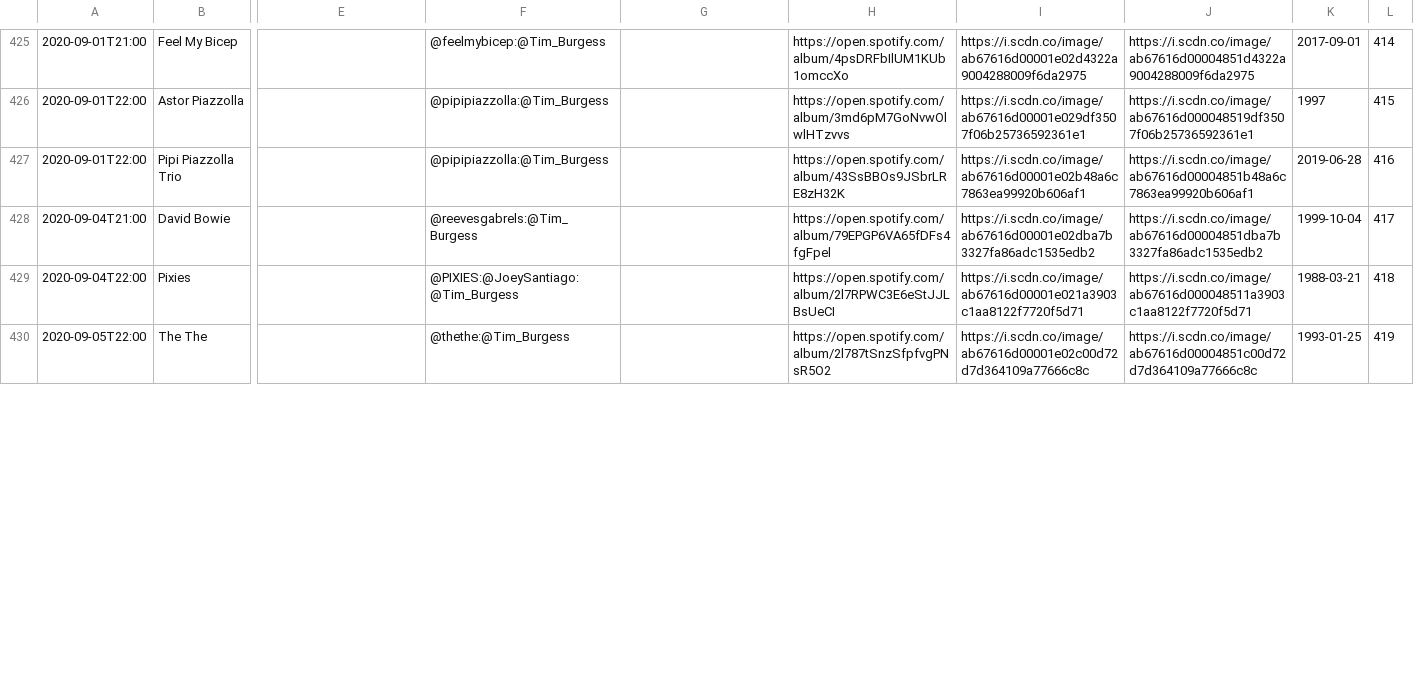
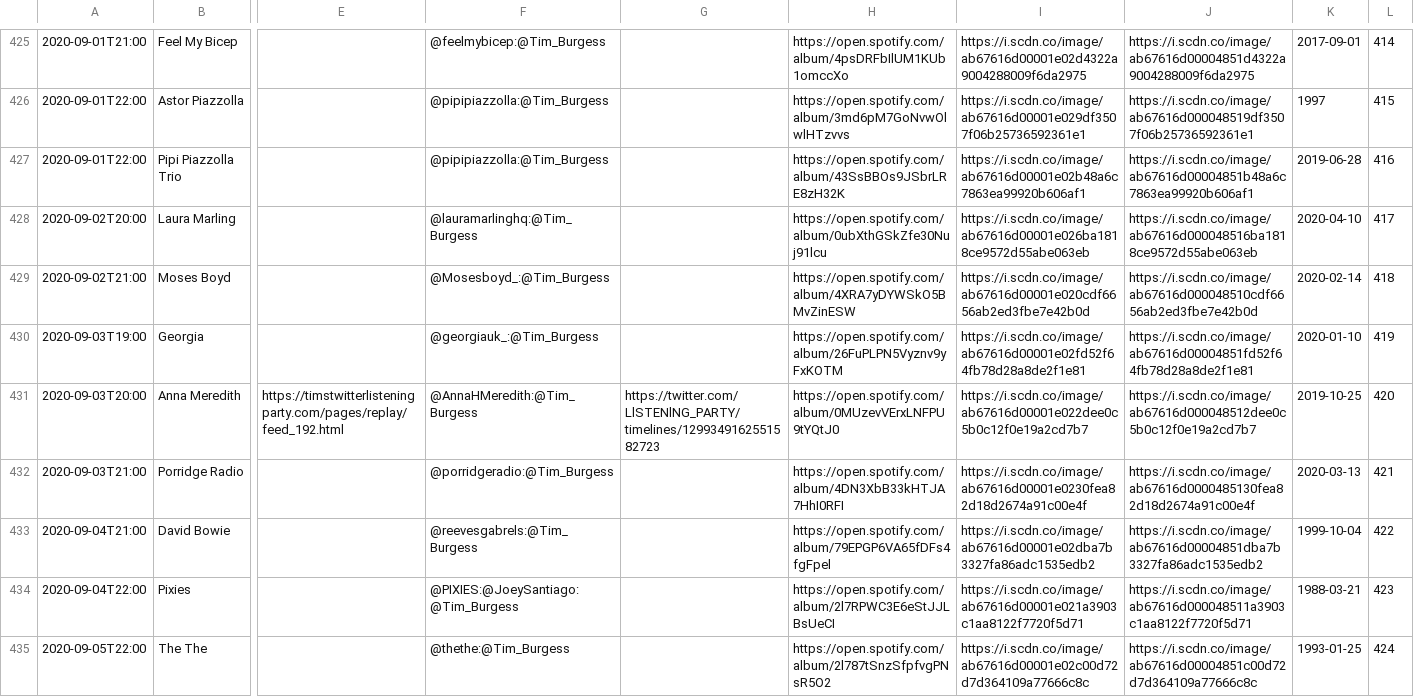
Before and after one commit to matbroughty/timstwitterlisteningparty, a CSV file: data/time-slot-data.csv, drawn as a sheet; only a part is shown, gaps mark what is left out; addresses are those after the commit; rows hold the shown columns only; the diff covers the shown part only; the diff names each change by its address in the sheet, - before the commit and + after, or states it on an @@ line.

Commit message:
mercury prize albums added + Twilight sad

```diff
--- a/data/time-slot-data.csv
+++ b/data/time-slot-data.csv
+row 428: 2020-09-02T20:00 | Laura Marling |  | @lauramarlinghq:@Tim_Burgess |  | https://open.spotify.com/album/0ubXthGSkZfe30Nuj91lcu | https://i.scdn.co/image/ab67616d00001e026ba1818ce9572d55abe063eb | https://i.scdn.co/image/ab67616d000048516ba1818ce9572d55abe063eb | 2020-04-10 | 417
+row 429: 2020-09-02T21:00 | Moses Boyd |  | @Mosesboyd_:@Tim_Burgess |  | https://open.spotify.com/album/4XRA7yDYWSkO5BMvZinESW | https://i.scdn.co/image/ab67616d00001e020cdf6656ab2ed3fbe7e42b0d | https://i.scdn.co/image/ab67616d000048510cdf6656ab2ed3fbe7e42b0d | 2020-02-14 | 418
+row 430: 2020-09-03T19:00 | Georgia |  | @georgiauk_:@Tim_Burgess |  | https://open.spotify.com/album/26FuPLPN5Vyznv9yFxKOTM | https://i.scdn.co/image/ab67616d00001e02fd52f64fb78d28a8de2f1e81 | https://i.scdn.co/image/ab67616d00004851fd52f64fb78d28a8de2f1e81 | 2020-01-10 | 419
+row 431: 2020-09-03T20:00 | Anna Meredith | https://timstwitterlisteningparty.com/pages/replay/feed_192.html | @AnnaHMeredith:@Tim_Burgess | https://twitter.com/LlSTENlNG_PARTY/timelines/1299349162551582723 | https://open.spotify.com/album/0MUzevVErxLNFPU9tYQtJ0 | https://i.scdn.co/image/ab67616d00001e022dee0c5b0c12f0e19a2cd7b7 | https://i.scdn.co/image/ab67616d000048512dee0c5b0c12f0e19a2cd7b7 | 2019-10-25 | 420
+row 432: 2020-09-03T21:00 | Porridge Radio |  | @porridgeradio:@Tim_Burgess |  | https://open.spotify.com/album/4DN3XbB33kHTJA7HhI0RFI | https://i.scdn.co/image/ab67616d00001e0230fea82d18d2674a91c00e4f | https://i.scdn.co/image/ab67616d0000485130fea82d18d2674a91c00e4f | 2020-03-13 | 421
-L433: 417
+L433: 422
-L434: 418
+L434: 423
-L435: 419
+L435: 424
```
Also changed, not shown: 3 added rows and 4 edited cells elsewhere in this file, 6 other files.
